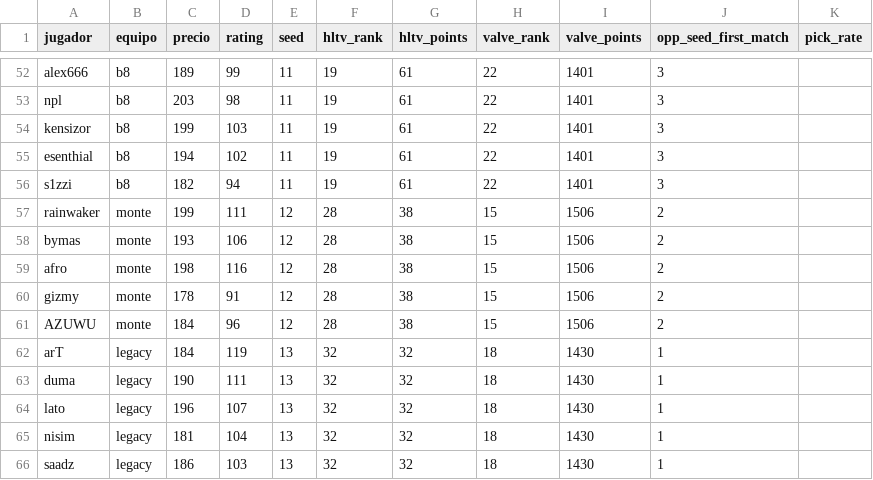
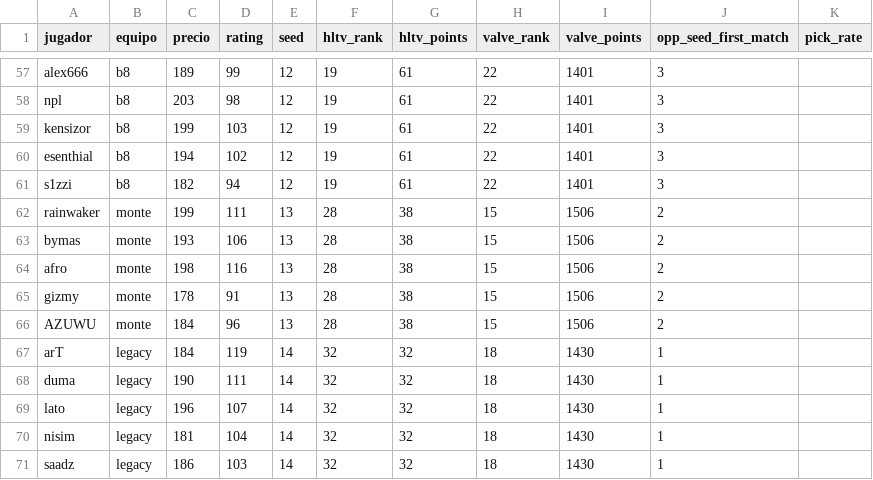
Before and after one commit to ecornejog/fantasy, a CSV file: jugadores.csv, drawn as a sheet; only a part is shown, gaps mark what is left out; addresses are those after the commit; the diff covers the shown part only; the diff names each change by its address in the sheet, - before the commit and + after, or states it on an @@ line.

```diff
--- a/jugadores.csv
+++ b/jugadores.csv
-E57:E61 (seed): 11
+E57:E61 (seed): 12
-E62:E66 (seed): 12
+E62:E66 (seed): 13
-E67:E71 (seed): 13
+E67:E71 (seed): 14
```
Also changed, not shown: 5 added rows and 50 edited cells elsewhere in this file.
